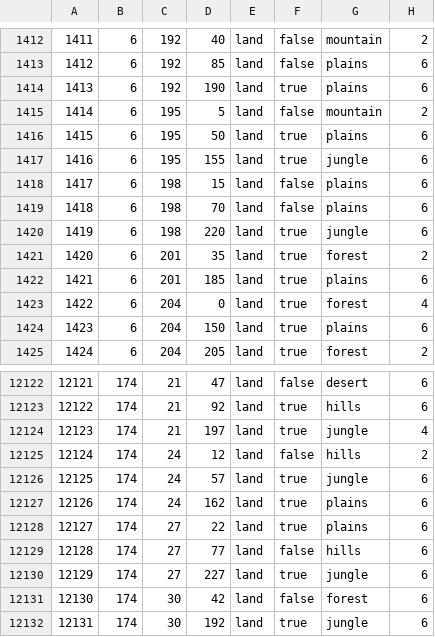
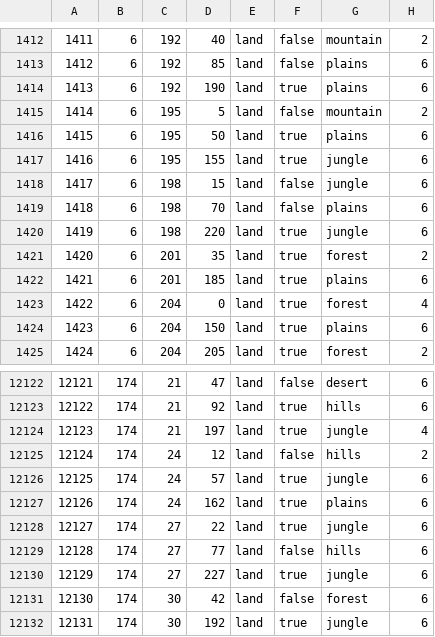
Before and after one commit to stjern90/hoi4_mod, a CSV file: bicemodded/map/definition.csv, drawn as a sheet; only a part is shown, gaps mark what is left out.

Commit message:
..

```diff
--- a/bicemodded/map/definition.csv
+++ b/bicemodded/map/definition.csv
@@ -1417,3 +1417,3 @@
 1416;6;195;155;land;true;jungle;6
-1417;6;198;15;land;false;plains;6
+1417;6;198;15;land;false;jungle;6
 1418;6;198;70;land;false;plains;6
@@ -12127,3 +12127,3 @@
 12126;174;24;162;land;true;plains;6
-12127;174;27;22;land;true;plains;6
+12127;174;27;22;land;true;jungle;6
 12128;174;27;77;land;false;hills;6
```
